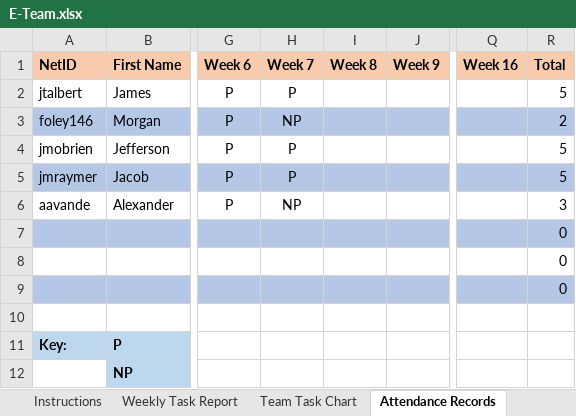
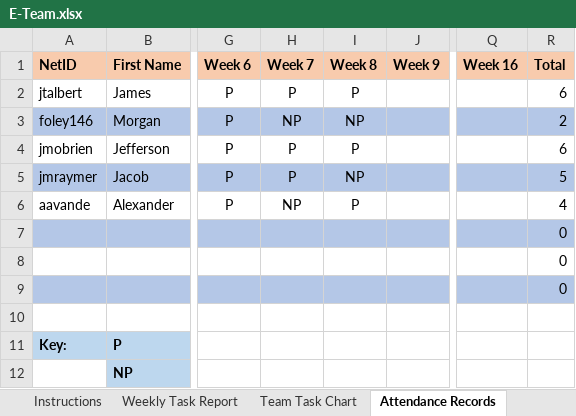
Before and after one commit to m2i/MAVRIC-General, an Excel workbook: Weekly Reports/E-Team.xlsx, sheet Attendance Records, drawn as a sheet; only a part is shown, gaps mark what is left out; values as stored, in another font and other column widths than the file's, no borders; the diff names each change by its address in the sheet, - before the commit and + after, or states it on an @@ line.

```diff
--- a/Weekly Reports/E-Team.xlsx (sheet Attendance Records)
+++ b/Weekly Reports/E-Team.xlsx (sheet Attendance Records)
-I2 (Week 8): (empty)
+I2 (Week 8): P
-R2 (Total): 5
+R2 (Total): 6
-I3 (Week 8): (empty)
+I3 (Week 8): NP
-I4 (Week 8): (empty)
+I4 (Week 8): P
-R4 (Total): 5
+R4 (Total): 6
-I5 (Week 8): (empty)
+I5 (Week 8): NP
-I6 (Week 8): (empty)
+I6 (Week 8): P
-R6 (Total): 3
+R6 (Total): 4
```
Also changed, not shown: sheet Team Task Chart, sheet Weekly Task Report.
